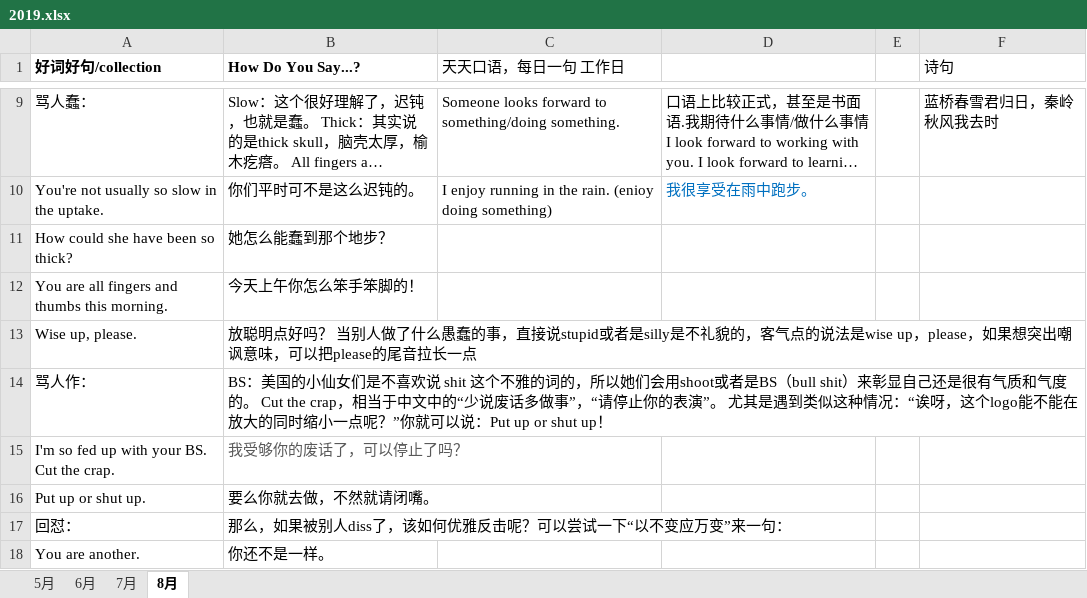
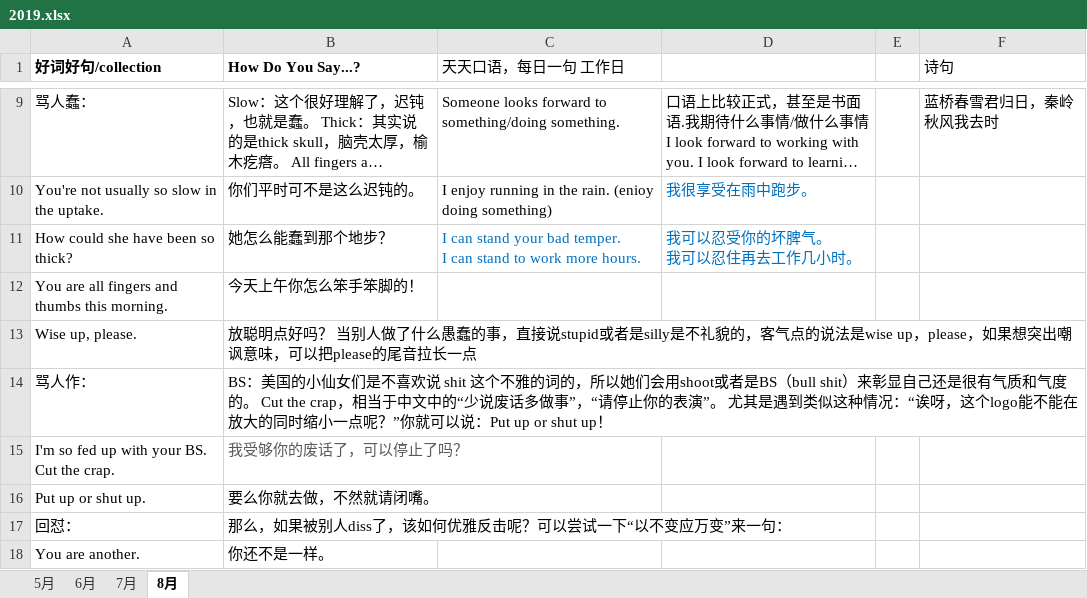
Before and after one commit to happyhani/studyEnglish, an Excel workbook: 2019.xlsx, sheet 8月, drawn as a sheet; only a part is shown, gaps mark what is left out; long unchanged cells end in …; values as stored, in another font and other column widths than the file's, no borders; ↵ is a line break in a cell; the diff names each change by its address in the sheet, - before the commit and + after, or states it on an @@ line.

Commit message:
解约违约怎么说，我可以忍受...的口语

```diff
--- a/2019.xlsx (sheet 8月)
+++ b/2019.xlsx (sheet 8月)
-C11 (天天口语，每日一句 工作日): (empty)
+C11 (天天口语，每日一句 工作日): I can stand your bad temper. ↵ I can stand to work more hours.
-D11: (empty)
+D11: 我可以忍受你的坏脾气。 ↵ 我可以忍住再去工作几小时。
```
